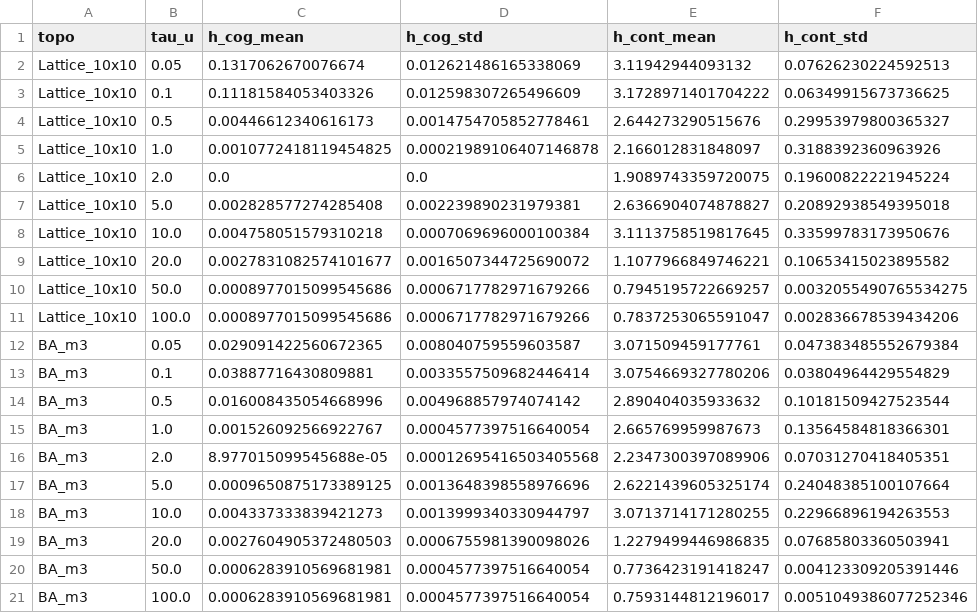
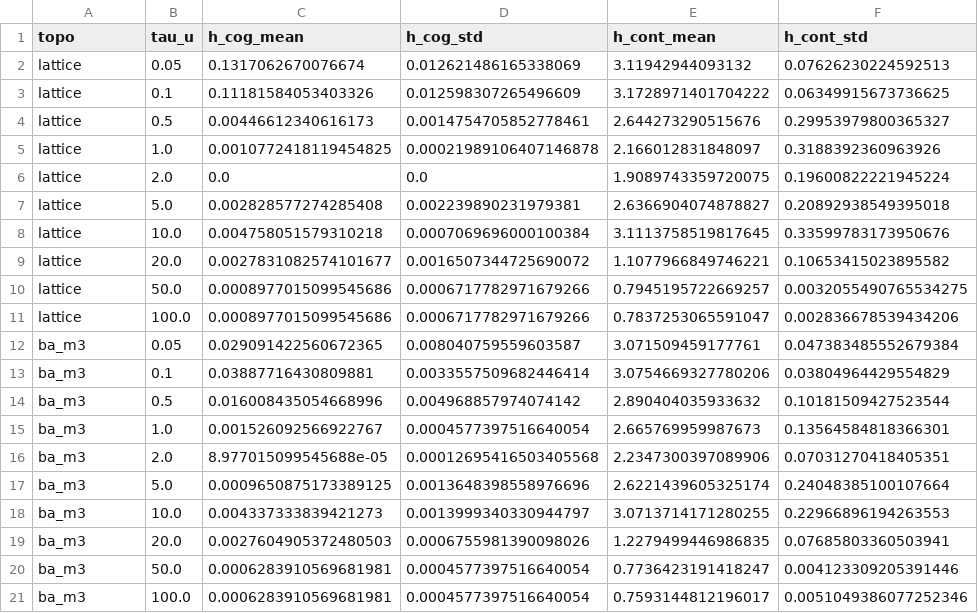
Before and after one commit to cafe-virtuel/Mem4ristor, a CSV file: figures/p2_tau_u_bifurcation_endogenous.csv, drawn as a sheet; only a part is shown; the diff names each change by its address in the sheet, - before the commit and + after, or states it on an @@ line.

```diff
--- a/figures/p2_tau_u_bifurcation_endogenous.csv
+++ b/figures/p2_tau_u_bifurcation_endogenous.csv
-A2:A11 (topo): Lattice_10x10
+A2:A11 (topo): lattice
-A12:A21 (topo): BA_m3
+A12:A21 (topo): ba_m3
```
Also changed, not shown: figures/p2_sigma_social_ablation.csv, figures/p2_stochastic_resonance_topology.csv, 11 other files.
